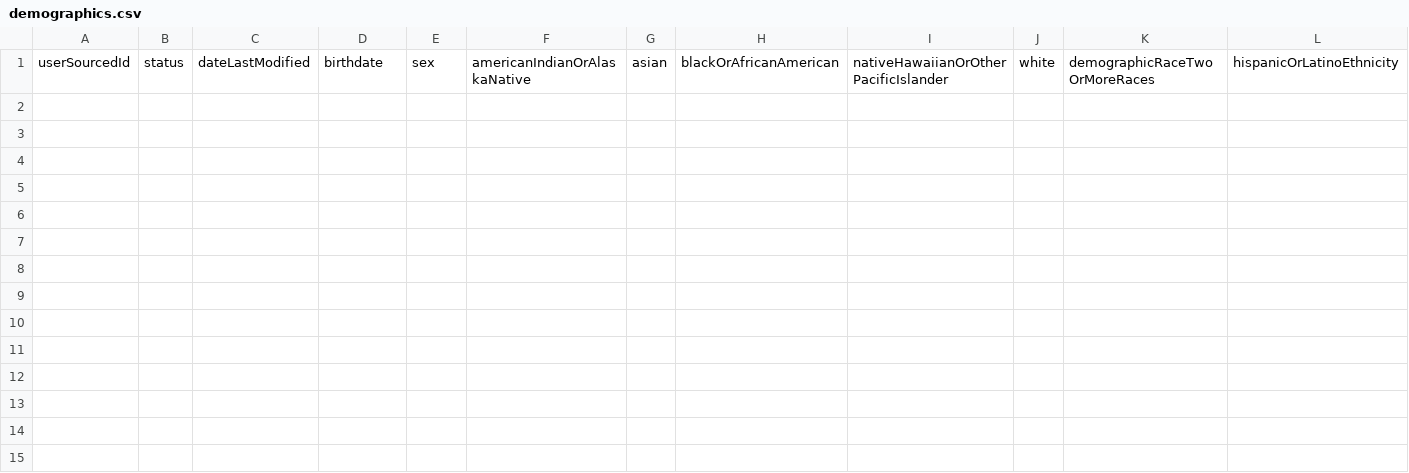
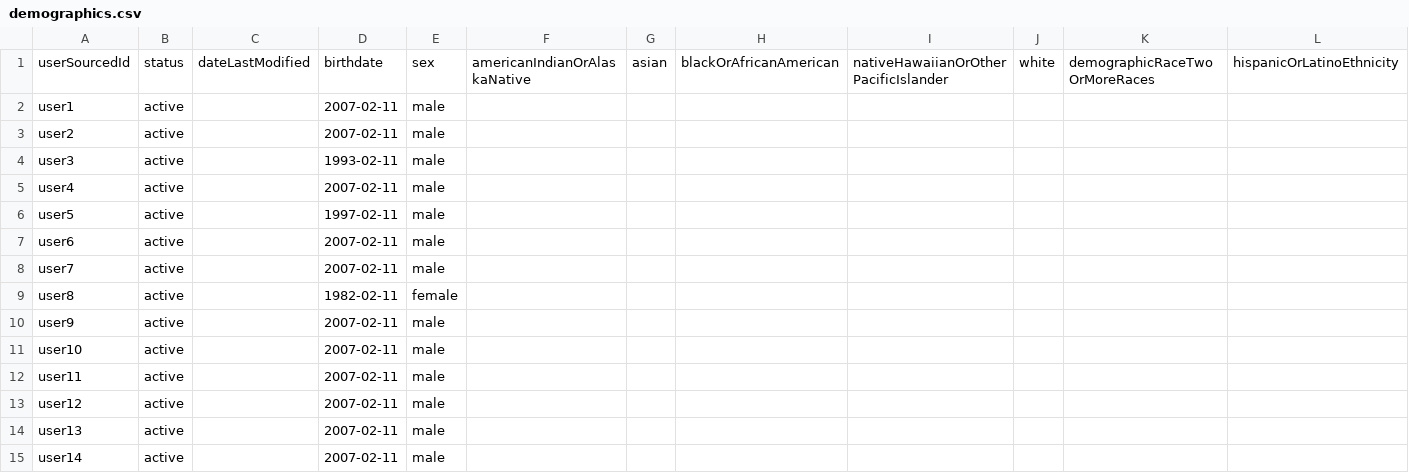
Before and after one commit to snapwiz/OneRoster, a CSV file: dist/oneroster-import-js/data/samples/OneRosterv1p1BaseCSV/demographics.csv, drawn as a sheet; only a part is shown; rows hold the shown columns only; the diff names each change by its address in the sheet, - before the commit and + after, or states it on an @@ line.

```diff
--- a/dist/oneroster-import-js/data/samples/OneRosterv1p1BaseCSV/demographics.csv
+++ b/dist/oneroster-import-js/data/samples/OneRosterv1p1BaseCSV/demographics.csv
+row 2: user1 | active |  | 2007-02-11 | male
+row 3: user2 | active |  | 2007-02-11 | male
+row 4: user3 | active |  | 1993-02-11 | male
+row 5: user4 | active |  | 2007-02-11 | male
+row 6: user5 | active |  | 1997-02-11 | male
+row 7: user6 | active |  | 2007-02-11 | male
+row 8: user7 | active |  | 2007-02-11 | male
+row 9: user8 | active |  | 1982-02-11 | female
+row 10: user9 | active |  | 2007-02-11 | male
+row 11: user10 | active |  | 2007-02-11 | male
+row 12: user11 | active |  | 2007-02-11 | male
+row 13: user12 | active |  | 2007-02-11 | male
+row 14: user13 | active |  | 2007-02-11 | male
+row 15: user14 | active |  | 2007-02-11 | male
```
Also changed, not shown: dist/oneroster-import-js/data/samples/OneRosterv1p1BaseCSV/enrollments.csv, dist/oneroster-import-js/data/samples/OneRosterv1p1BaseCSV/users.csv, 15 other files.
